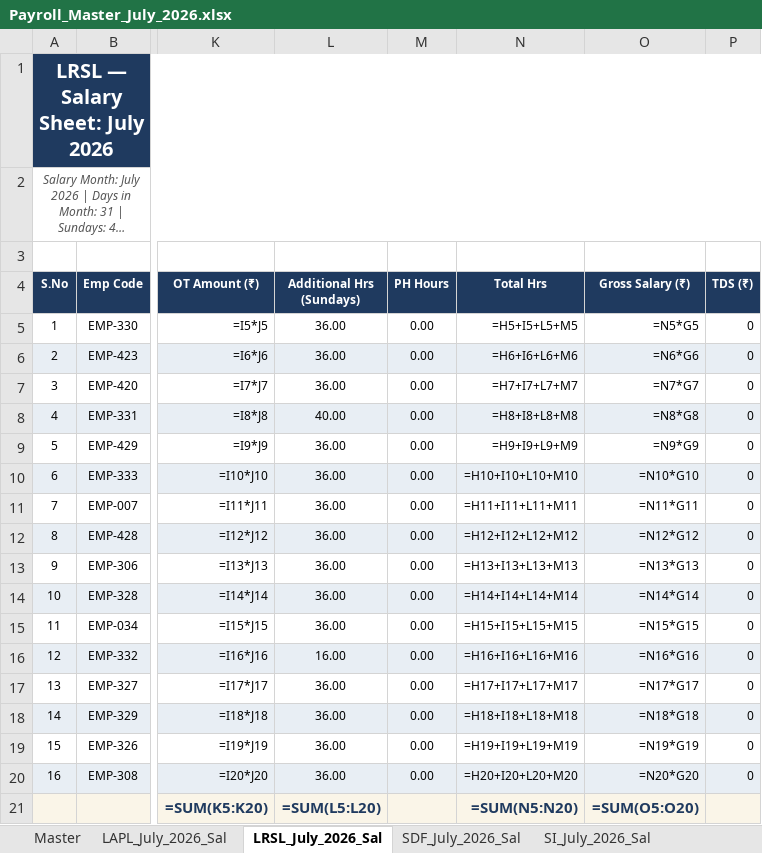
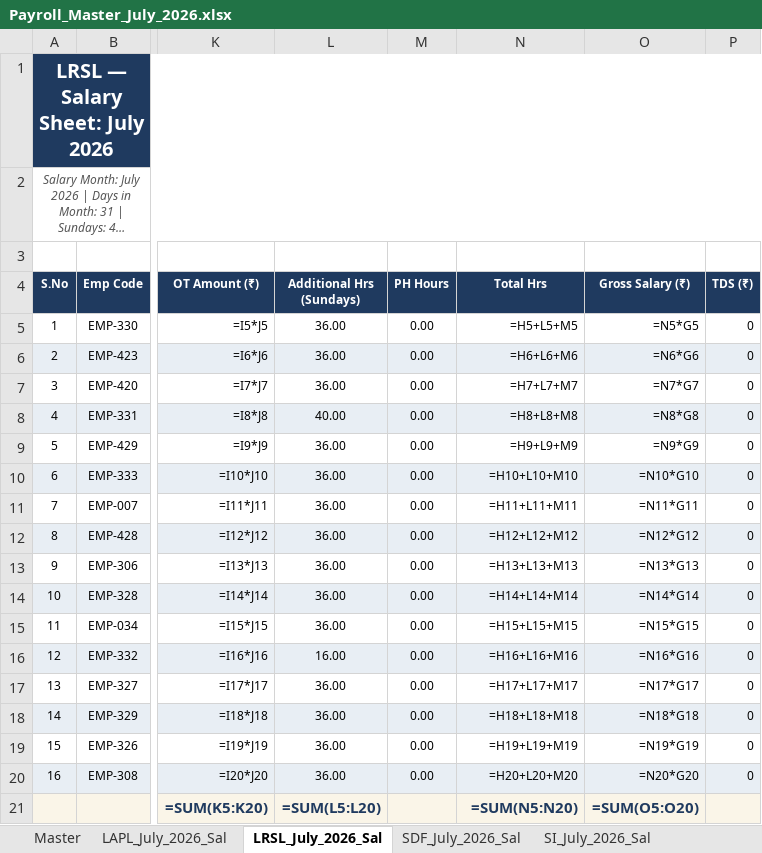
Before and after one commit to dashboardpowerbilaxree-hash/HRMS, an Excel workbook: download/Payroll_Master_July_2026.xlsx, sheet LRSL_July_2026_Sal, drawn as a sheet; only a part is shown, gaps mark what is left out; long unchanged cells end in …; values as stored, in another font and other column widths than the file's, no borders; formulas without a stored value are shown as written; the diff names each change by its address in the sheet, - before the commit and + after, or states it on an @@ line.

Commit message:
fix(master-excel): Total Hrs formula double-counted OT — now H+L+M
In Payroll_Master_July_2026.xlsx (per-firm salary sheets), the Total Hrs
formula was =H+I+L+M (WorkedHrs + OTHrs + SundayHrs + PHHrs). Since
H 'Worked Hrs including OT' already INCLUDES overtime, adding I 'OT Hours'
separately double-counted OT, giving 255.02 instead of 252.07 for Kamlesh.

Fixed to =H+L+M (WorkedHrs incl OT + Sunday Hrs + PH Hrs).
Kamlesh now: 216.07 + 36 + 0 = 252.07 ✓ (matches Payroll Summary + HRMS UI)

Also regenerated all 3 Excel files from fresh production DB data after
pushing earlier fixes to GitHub/Vercel. All 3 now show consistent values:
- Present: 24, Absent: 3, Sundays: 4 → Total 31 days ✓
- Worked Hrs incl OT: 216:04
- Additional Hrs (Sundays): 36:00
- Total Hrs: 252:04
- Gross Salary: ₹17,166

```diff
--- a/download/Payroll_Master_July_2026.xlsx (sheet LRSL_July_2026_Sal)
+++ b/download/Payroll_Master_July_2026.xlsx (sheet LRSL_July_2026_Sal)
-N5 (Total Hrs): =H5+I5+L5+M5
+N5 (Total Hrs): =H5+L5+M5
-N6 (Total Hrs): =H6+I6+L6+M6
+N6 (Total Hrs): =H6+L6+M6
-N7 (Total Hrs): =H7+I7+L7+M7
+N7 (Total Hrs): =H7+L7+M7
-N8 (Total Hrs): =H8+I8+L8+M8
+N8 (Total Hrs): =H8+L8+M8
-N9 (Total Hrs): =H9+I9+L9+M9
+N9 (Total Hrs): =H9+L9+M9
-N10 (Total Hrs): =H10+I10+L10+M10
+N10 (Total Hrs): =H10+L10+M10
-N11 (Total Hrs): =H11+I11+L11+M11
+N11 (Total Hrs): =H11+L11+M11
-N12 (Total Hrs): =H12+I12+L12+M12
+N12 (Total Hrs): =H12+L12+M12
-N13 (Total Hrs): =H13+I13+L13+M13
+N13 (Total Hrs): =H13+L13+M13
-N14 (Total Hrs): =H14+I14+L14+M14
+N14 (Total Hrs): =H14+L14+M14
-N15 (Total Hrs): =H15+I15+L15+M15
+N15 (Total Hrs): =H15+L15+M15
-N16 (Total Hrs): =H16+I16+L16+M16
+N16 (Total Hrs): =H16+L16+M16
-N17 (Total Hrs): =H17+I17+L17+M17
+N17 (Total Hrs): =H17+L17+M17
-N18 (Total Hrs): =H18+I18+L18+M18
+N18 (Total Hrs): =H18+L18+M18
-N19 (Total Hrs): =H19+I19+L19+M19
+N19 (Total Hrs): =H19+L19+M19
-N20 (Total Hrs): =H20+I20+L20+M20
+N20 (Total Hrs): =H20+L20+M20
```
Also changed, not shown: sheet LAPL_July_2026_Sal, sheet SI_July_2026_Sal, sheet SDF_July_2026_Sal, download/Attendance_Tracker_Monthly_July_2026.xlsx, download/Payroll_Summary_July_2026.xlsx, 5 other files.
